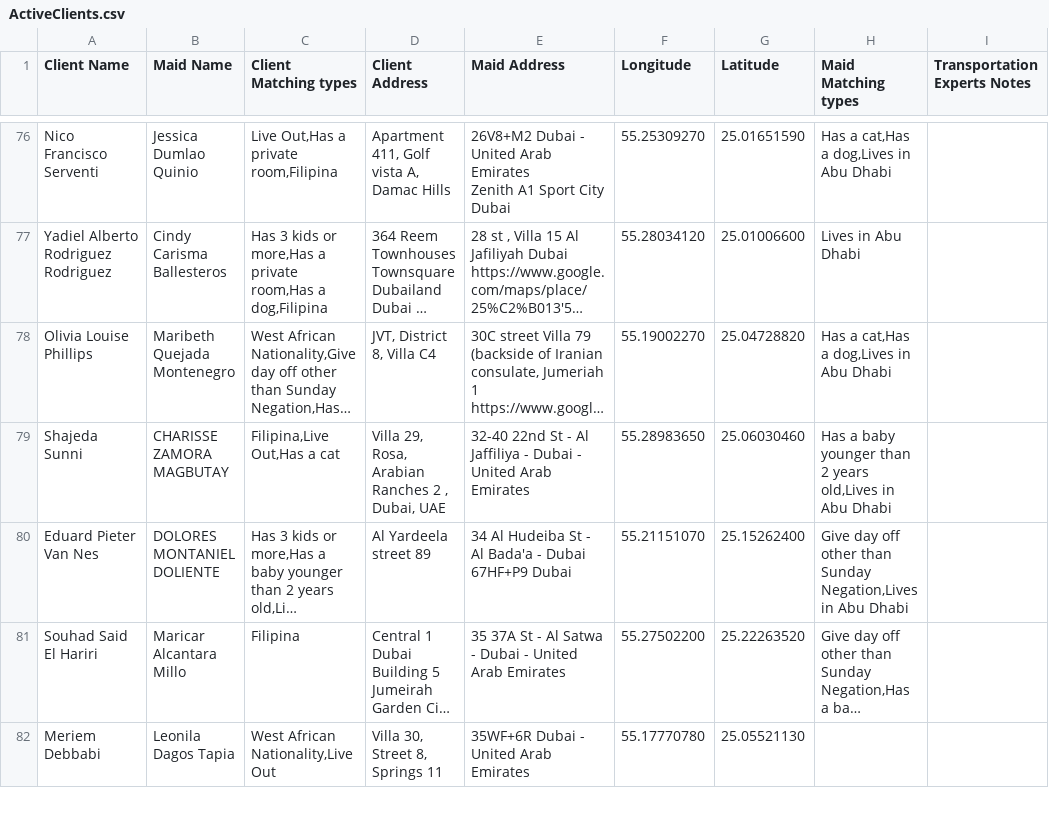
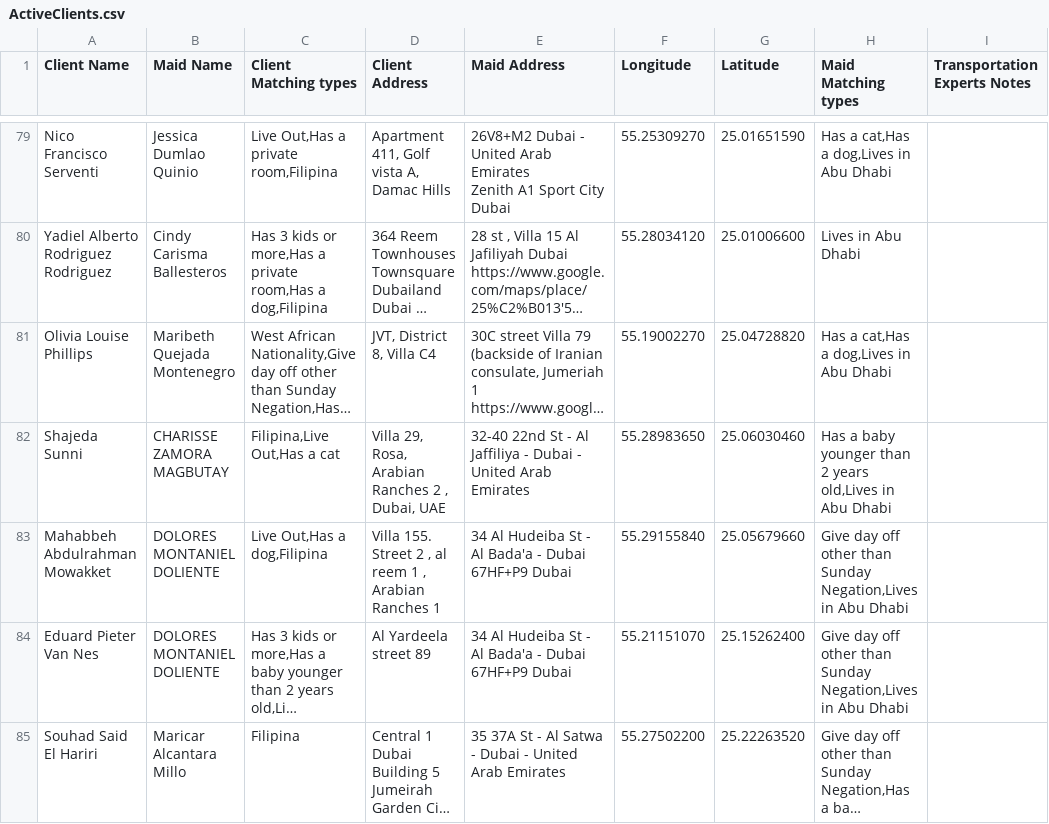
Before and after one commit to charbelchdid/map, a CSV file: ActiveClients.csv, drawn as a sheet; only a part is shown, gaps mark what is left out; the shorter side is filled out with more unchanged rows; long unchanged cells end in …; the diff covers the shown part only; the diff names each change by its address in the sheet, - before the commit and + after, or states it on an @@ line.

Commit message:
Update Live-out Clients Tracking   AVAILABLE CSV on 2025-05-26T21:52:43.350Z

```diff
--- a/ActiveClients.csv
+++ b/ActiveClients.csv
+row 83: Mahabbeh Abdulrahman Mowakket | DOLORES MONTANIEL DOLIENTE | Live Out,Has a dog,Filipina | Villa 155. Street 2 , al reem 1 , Arabian Ranches 1 | 34 Al Hudeiba St - Al Bada'a - Dubai 67HF+P9 Dubai | 55.29155840 | 25.05679660 | Give day off other than Sunday Negation,Lives in Abu Dhabi
```
Also changed, not shown: 10 added rows, 8 removed rows and 10 edited cells elsewhere in this file.
